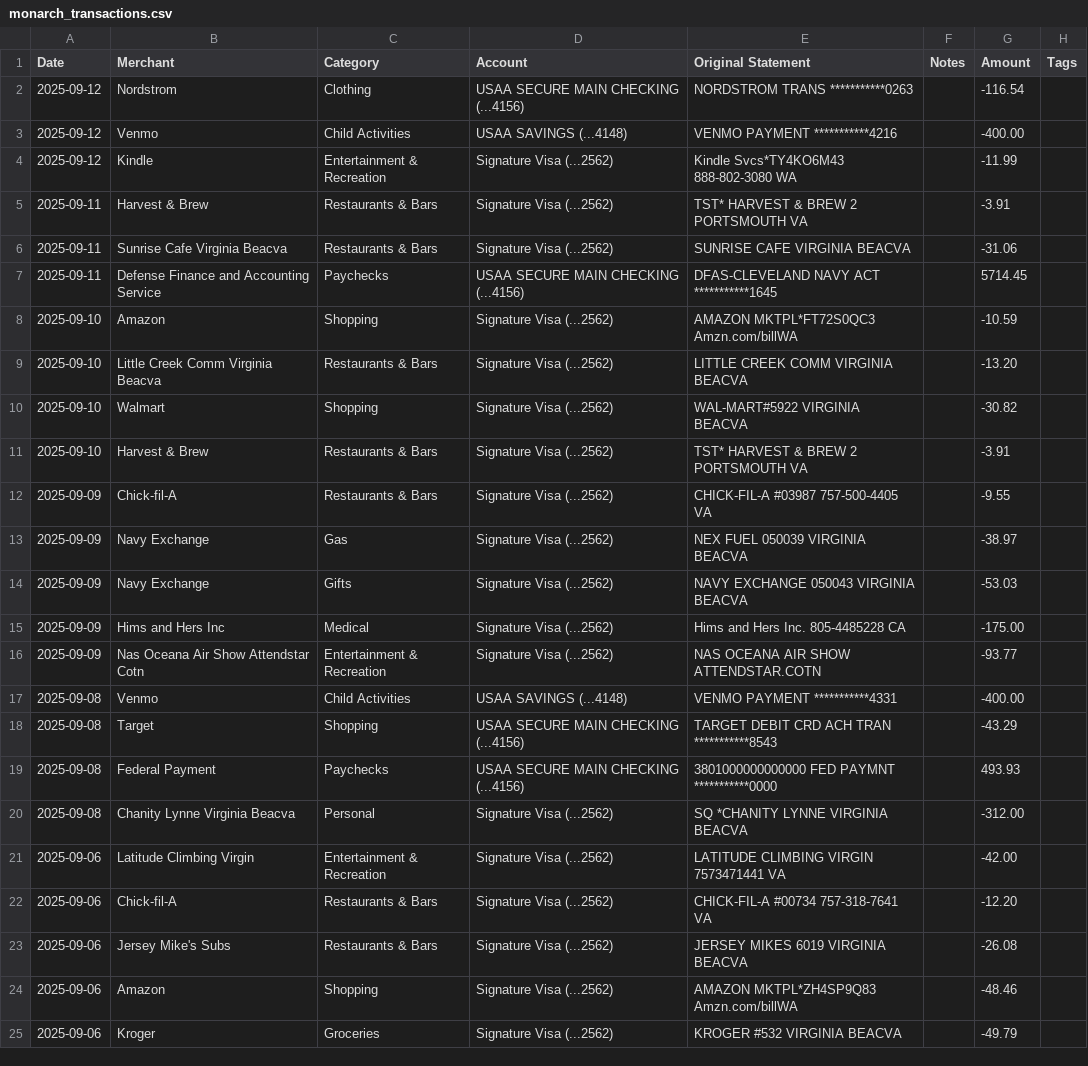
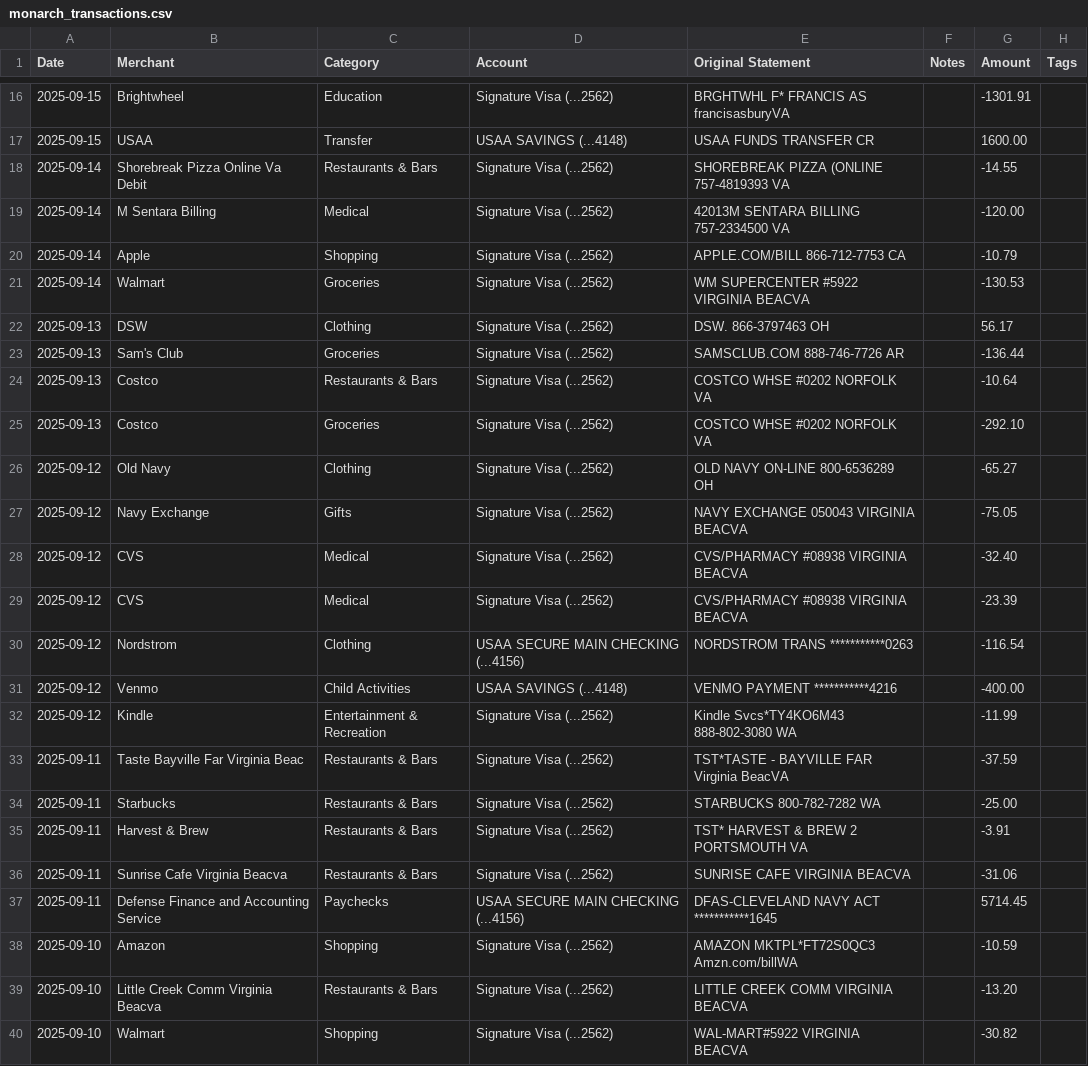
Before and after one commit to jegood78/Financial_Planning, a CSV file: monarch_transactions.csv, drawn as a sheet; only a part is shown, gaps mark what is left out; the shorter side is filled out with more unchanged rows; the diff covers the shown part only; the diff names each change by its address in the sheet, - before the commit and + after, or states it on an @@ line.

```diff
--- a/monarch_transactions.csv
+++ b/monarch_transactions.csv
+row 16: 2025-09-15 | Brightwheel | Education | Signature Visa (...2562) | BRGHTWHL F* FRANCIS AS francisasburyVA |  | -1301.91
+row 17: 2025-09-15 | USAA | Transfer | USAA SAVINGS (...4148) | USAA FUNDS TRANSFER CR |  | 1600.00
+row 18: 2025-09-14 | Shorebreak Pizza Online Va Debit | Restaurants & Bars | Signature Visa (...2562) | SHOREBREAK PIZZA (ONLINE 757-4819393 VA |  | -14.55
+row 19: 2025-09-14 | M Sentara Billing | Medical | Signature Visa (...2562) | 42013M SENTARA BILLING 757-2334500 VA |  | -120.00
+row 20: 2025-09-14 | Apple | Shopping | Signature Visa (...2562) | APPLE.COM/BILL 866-712-7753 CA |  | -10.79
+row 21: 2025-09-14 | Walmart | Groceries | Signature Visa (...2562) | WM SUPERCENTER #5922 VIRGINIA BEACVA |  | -130.53
+row 22: 2025-09-13 | DSW | Clothing | Signature Visa (...2562) | DSW. 866-3797463 OH |  | 56.17
+row 23: 2025-09-13 | Sam's Club | Groceries | Signature Visa (...2562) | SAMSCLUB.COM 888-746-7726 AR |  | -136.44
+row 24: 2025-09-13 | Costco | Restaurants & Bars | Signature Visa (...2562) | COSTCO WHSE #0202 NORFOLK VA |  | -10.64
+row 25: 2025-09-13 | Costco | Groceries | Signature Visa (...2562) | COSTCO WHSE #0202 NORFOLK VA |  | -292.10
+row 26: 2025-09-12 | Old Navy | Clothing | Signature Visa (...2562) | OLD NAVY ON-LINE 800-6536289 OH |  | -65.27
+row 27: 2025-09-12 | Navy Exchange | Gifts | Signature Visa (...2562) | NAVY EXCHANGE 050043 VIRGINIA BEACVA |  | -75.05
+row 28: 2025-09-12 | CVS | Medical | Signature Visa (...2562) | CVS/PHARMACY #08938 VIRGINIA BEACVA |  | -32.40
+row 29: 2025-09-12 | CVS | Medical | Signature Visa (...2562) | CVS/PHARMACY #08938 VIRGINIA BEACVA |  | -23.39
+row 33: 2025-09-11 | Taste Bayville Far Virginia Beac | Restaurants & Bars | Signature Visa (...2562) | TST*TASTE - BAYVILLE FAR Virginia BeacVA |  | -37.59
+row 34: 2025-09-11 | Starbucks | Restaurants & Bars | Signature Visa (...2562) | STARBUCKS 800-782-7282 WA |  | -25.00
```
Also changed, not shown: 14 added rows elsewhere in this file, NetWorth.csv.
